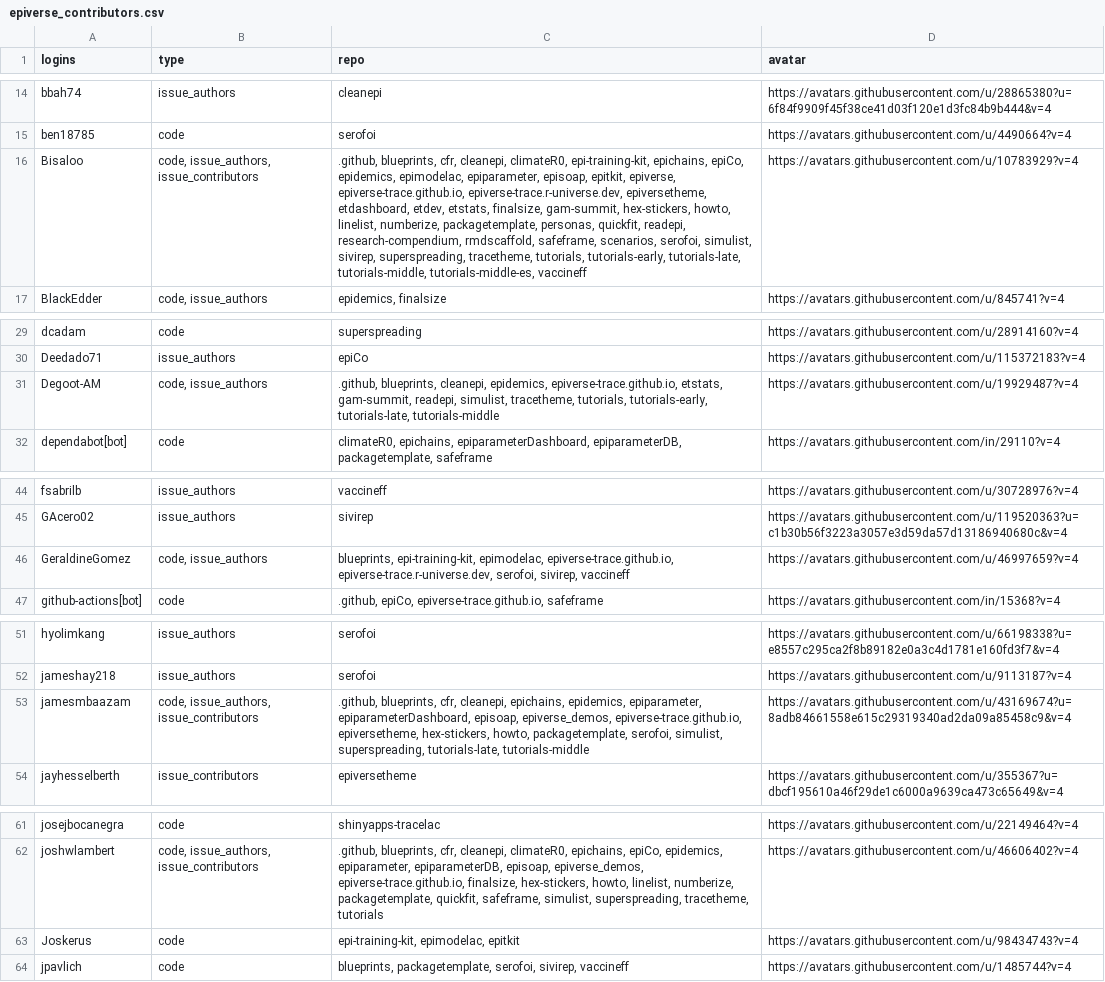
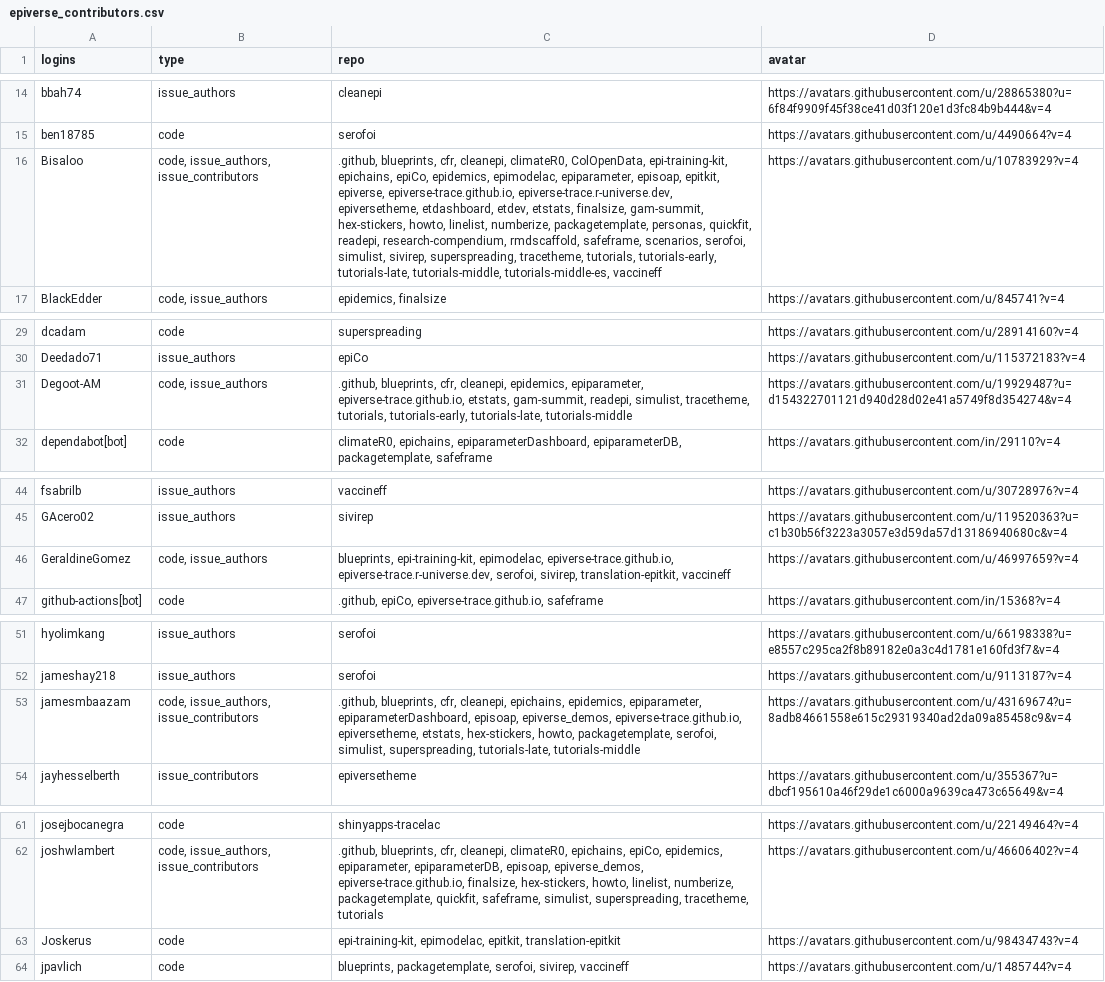
Before and after one commit to epiverse-trace/epiverse-trace.github.io, a CSV file: _data/epiverse_contributors.csv, drawn as a sheet; only a part is shown, gaps mark what is left out; the diff names each change by its address in the sheet, - before the commit and + after, or states it on an @@ line.

Commit message:
Update `_data/epiverse_contributors.csv` and `_freeze/`

```diff
--- a/_data/epiverse_contributors.csv
+++ b/_data/epiverse_contributors.csv
-C16 (repo): …cleanepi, climateR0, epi-training-kit, epichains,…
+C16 (repo): …cleanepi, climateR0, ColOpenData, epi-training-kit, epichains,…
-C31 (repo): .github, blueprints, cleanepi, epidemics, epiverse-trace.github.io, etstats,…
+C31 (repo): .github, blueprints, cfr, cleanepi, epidemics, epiparameter, epiverse-trace.github.io, etstats,…
-D31 (avatar): https://avatars.githubusercontent.com/u/19929487?v=4
+D31 (avatar): https://avatars.githubusercontent.com/u/19929487?u=d154322701121d940d28d02e41a5749f8d354274&v=4
-C46 (repo): …serofoi, sivirep, vaccineff
+C46 (repo): …serofoi, sivirep, translation-epitkit, vaccineff
-C53 (repo): …epiverse-trace.github.io, epiversetheme, hex-stickers, howto,…
+C53 (repo): …epiverse-trace.github.io, epiversetheme, etstats, hex-stickers, howto,…
-C63 (repo): epi-training-kit, epimodelac, epitkit
+C63 (repo): epi-training-kit, epimodelac, epitkit, translation-epitkit
```
Also changed, not shown: 1 other file.
